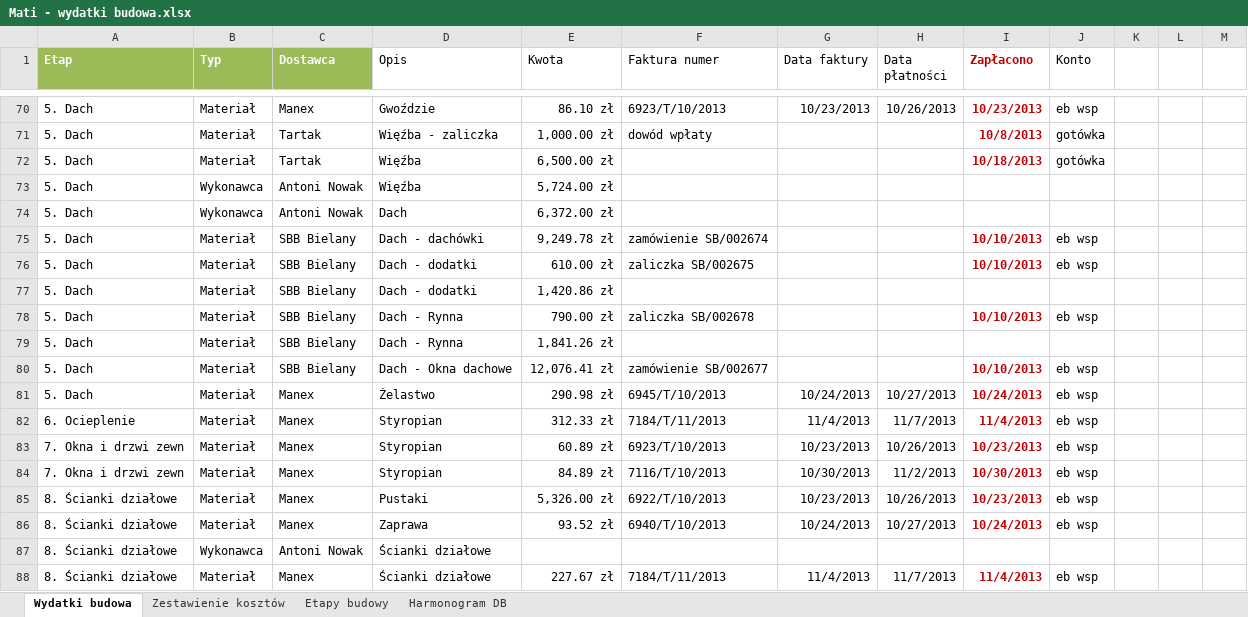
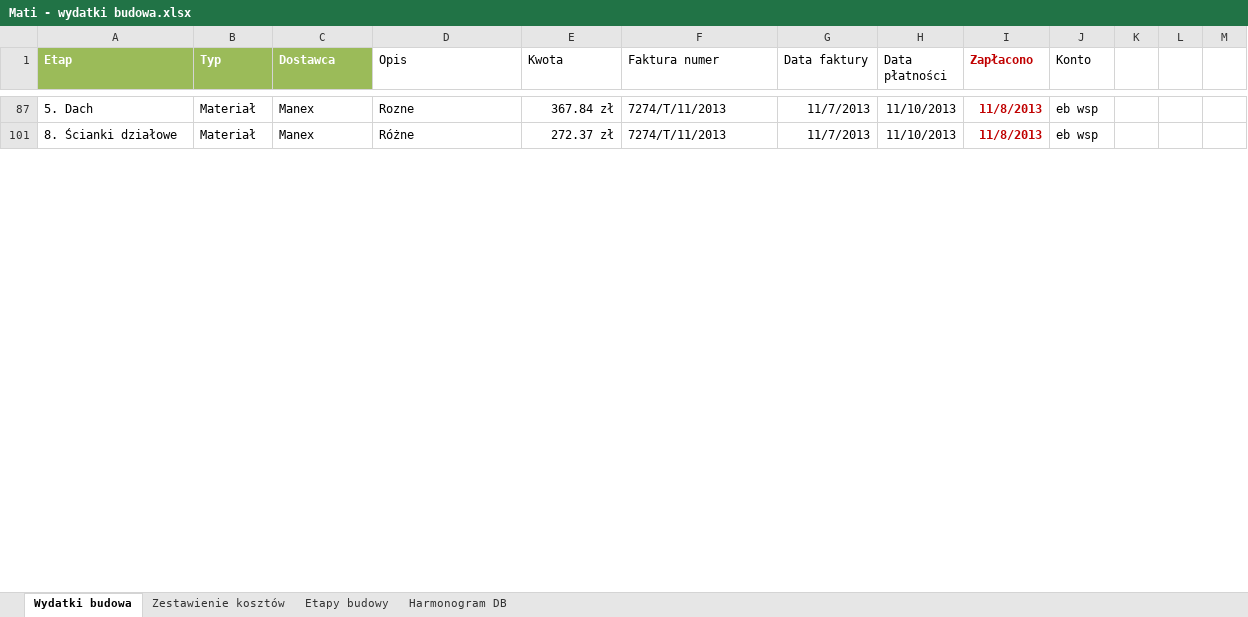
Before and after one commit to bajo2000/mati-sloncowati, an Excel workbook: plan/Mati - wydatki budowa.xlsx, sheet Wydatki budowa, drawn as a sheet; only a part is shown, gaps mark what is left out; values as stored, in another font and other column widths than the file's, no borders; table styles not drawn; removed rows and columns are numbered as before the commit, all else as after; the diff covers the shown part only; the diff names each change by its address in the sheet, - before the commit and + after, or states it on an @@ line.

Commit message:
faktury Manex

```diff
--- a/plan/Mati - wydatki budowa.xlsx (sheet Wydatki budowa)
+++ b/plan/Mati - wydatki budowa.xlsx (sheet Wydatki budowa)
-D87 (Opis): Gwoździe
+D87 (Opis): Rozne
-E87 (Kwota): 86.10 zł
+E87 (Kwota): 367.84 zł
-F87 (Faktura numer): 6923/T/10/2013
+F87 (Faktura numer): 7274/T/11/2013
-G87 (Data faktury): 10/23/2013
+G87 (Data faktury): 11/7/2013
-H87 (Data płatności): 10/26/2013
+H87 (Data płatności): 11/10/2013
-I87 (Zapłacono): 10/23/2013
+I87 (Zapłacono): 11/8/2013
@@ row 71 hidden: 5. Dach | Materiał | Tartak | Więźba - zaliczka | 1,000.00 zł | dowód wpłaty |  |  | 10/8/2013 | gotówka @@
@@ row 72 hidden: 5. Dach | Materiał | Tartak | Więźba | 6,500.00 zł |  |  |  | 10/18/2013 | gotówka @@
-row 73: 5. Dach | Wykonawca | Antoni Nowak | Więźba | 5,724.00 zł
@@ row 74 hidden: 5. Dach | Wykonawca | Antoni Nowak | Dach | 6,372.00 zł @@
@@ row 75 hidden: 5. Dach | Materiał | SBB Bielany | Dach - dachówki | 9,249.78 zł | zamówienie SB/002674 |  |  | 10/10/2013 | eb wsp @@
@@ row 76 hidden: 5. Dach | Materiał | SBB Bielany | Dach - dodatki | 610.00 zł | zaliczka SB/002675 |  |  | 10/10/2013 | eb wsp @@
@@ row 77 hidden: 5. Dach | Materiał | SBB Bielany | Dach - dodatki | 1,420.86 zł @@
@@ row 78 hidden: 5. Dach | Materiał | SBB Bielany | Dach - Rynna | 790.00 zł | zaliczka SB/002678 |  |  | 10/10/2013 | eb wsp @@
@@ row 79 hidden: 5. Dach | Materiał | SBB Bielany | Dach - Rynna | 1,841.26 zł @@
@@ row 80 hidden: 5. Dach | Materiał | SBB Bielany | Dach - Okna dachowe | 12,076.41 zł | zamówienie SB/002677 |  |  | 10/10/2013 | eb wsp @@
@@ row 81 hidden: 5. Dach | Materiał | Manex | Żelastwo | 290.98 zł | 6945/T/10/2013 | 10/24/2013 | 10/27/2013 | 10/24/2013 | eb wsp @@
@@ row 82 hidden: 6. Ocieplenie | Materiał | Manex | Styropian | 312.33 zł | 7184/T/11/2013 | 11/4/2013 | 11/7/2013 | 11/4/2013 | eb wsp @@
@@ row 83 hidden: 7. Okna i drzwi zewn | Materiał | Manex | Styropian | 60.89 zł | 6923/T/10/2013 | 10/23/2013 | 10/26/2013 | 10/23/2013 | eb wsp @@
@@ row 84 hidden: 7. Okna i drzwi zewn | Materiał | Manex | Styropian | 84.89 zł | 7116/T/10/2013 | 10/30/2013 | 11/2/2013 | 10/30/2013 | eb wsp @@
@@ row 85 hidden: 8. Ścianki działowe | Materiał | Manex | Pustaki | 5,326.00 zł | 6922/T/10/2013 | 10/23/2013 | 10/26/2013 | 10/23/2013 | eb wsp @@
@@ row 86 hidden: 8. Ścianki działowe | Materiał | Manex | Zaprawa | 93.52 zł | 6940/T/10/2013 | 10/24/2013 | 10/27/2013 | 10/24/2013 | eb wsp @@
-row 87: 8. Ścianki działowe | Wykonawca | Antoni Nowak | Ścianki działowe
-D101 (Opis): Ścianki działowe
+D101 (Opis): Różne
-E101 (Kwota): 227.67 zł
+E101 (Kwota): 272.37 zł
-F101 (Faktura numer): 7184/T/11/2013
+F101 (Faktura numer): 7274/T/11/2013
-G101 (Data faktury): 11/4/2013
+G101 (Data faktury): 11/7/2013
-H101 (Data płatności): 11/7/2013
+H101 (Data płatności): 11/10/2013
-I101 (Zapłacono): 11/4/2013
+I101 (Zapłacono): 11/8/2013
```
Also changed, not shown: 4 removed rows, 66 hidden or unhidden rows and 8 edited cells elsewhere in this sheet, hidden cells, charts or pictures.
